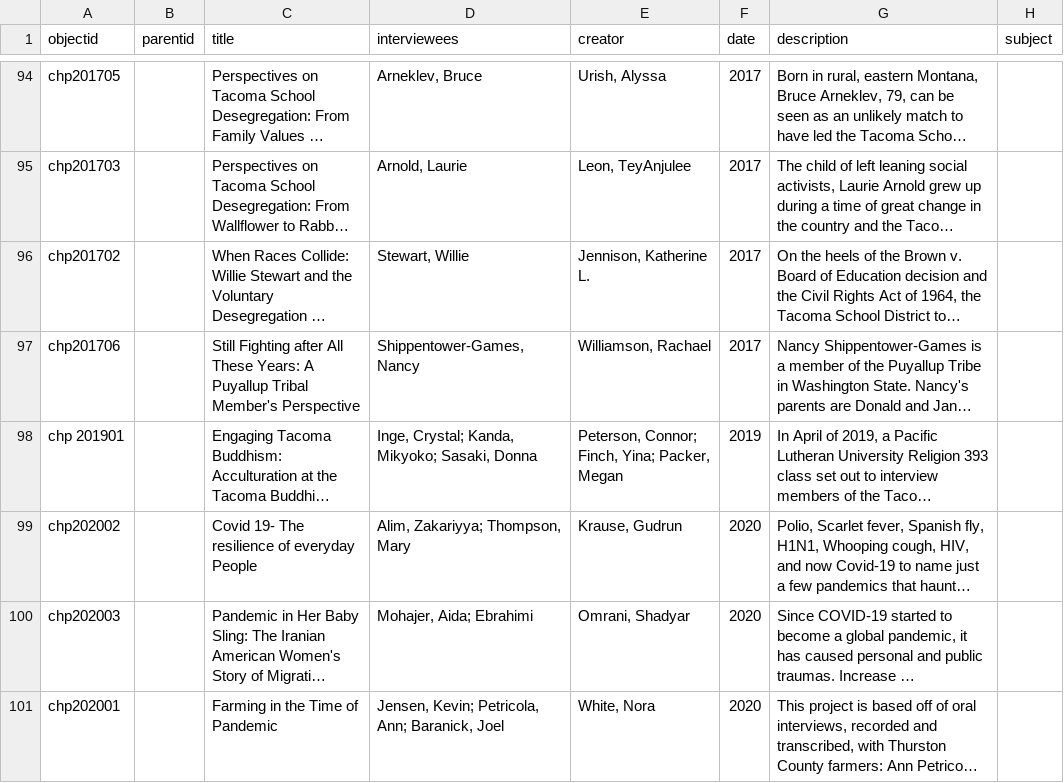
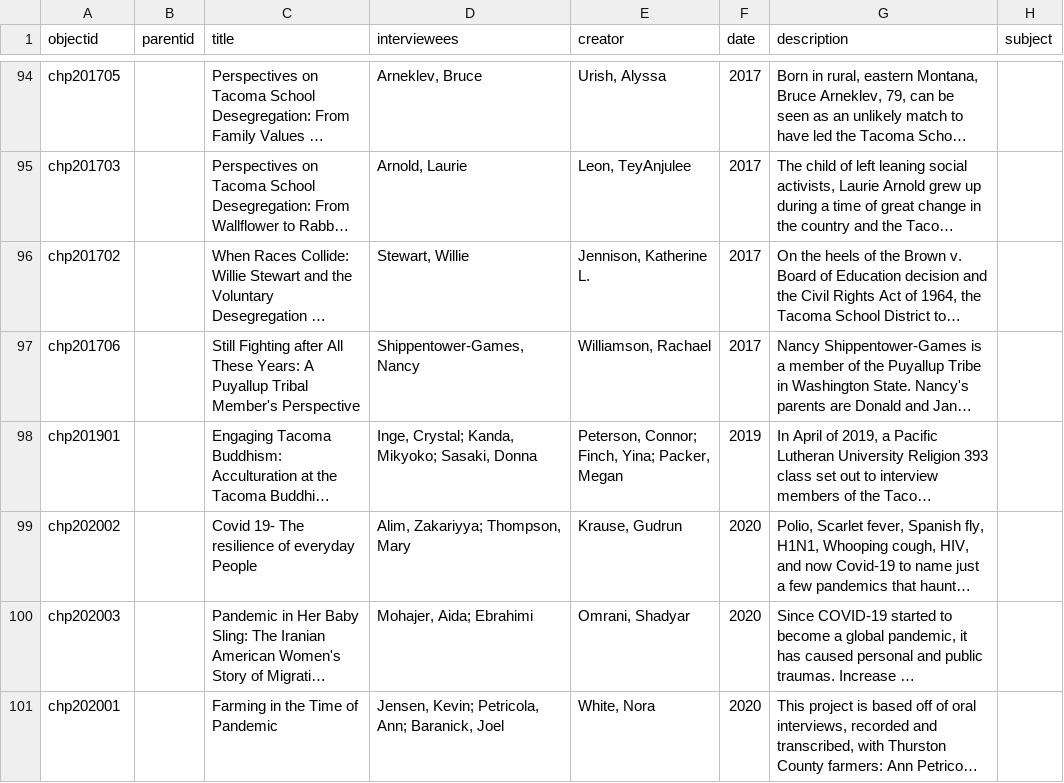
Before and after one commit to UWTacomaLibrary/tchp, a CSV file: _data/tchp.csv, drawn as a sheet; only a part is shown, gaps mark what is left out; long unchanged cells end in …; the diff names each change by its address in the sheet, - before the commit and + after, or states it on an @@ line.

Commit message:
fix chp201901

```diff
--- a/_data/tchp.csv
+++ b/_data/tchp.csv
-A98 (objectid): chp 201901
+A98 (objectid): chp201901
```
